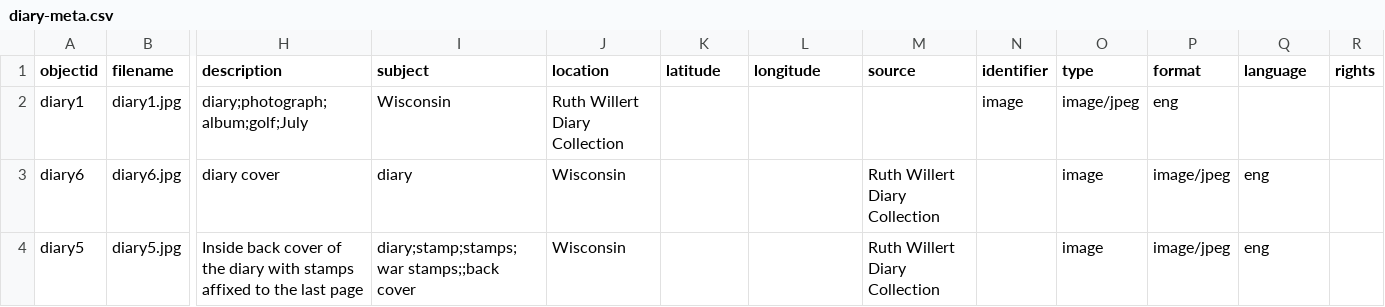
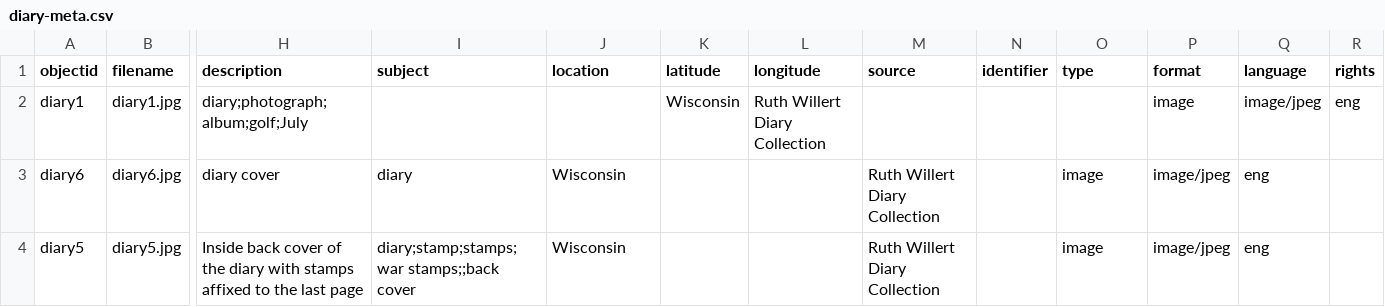
Before and after one commit to kelseyak/kelseyak-capstone, a CSV file: _data/diary-meta.csv, drawn as a sheet; only a part is shown, gaps mark what is left out; the diff names each change by its address in the sheet, - before the commit and + after, or states it on an @@ line.

Commit message:
Update diary-meta.csv

```diff
--- a/_data/diary-meta.csv
+++ b/_data/diary-meta.csv
-I2 (subject): Wisconsin
+I2 (subject): (empty)
-J2 (location): Ruth Willert Diary Collection
+J2 (location): (empty)
-K2 (latitude): (empty)
+K2 (latitude): Wisconsin
-L2 (longitude): (empty)
+L2 (longitude): Ruth Willert Diary Collection
-N2 (identifier): image
+N2 (identifier): (empty)
-O2 (type): image/jpeg
+O2 (type): (empty)
-P2 (format): eng
+P2 (format): image
-Q2 (language): (empty)
+Q2 (language): image/jpeg
-R2 (rights): (empty)
+R2 (rights): eng
```
